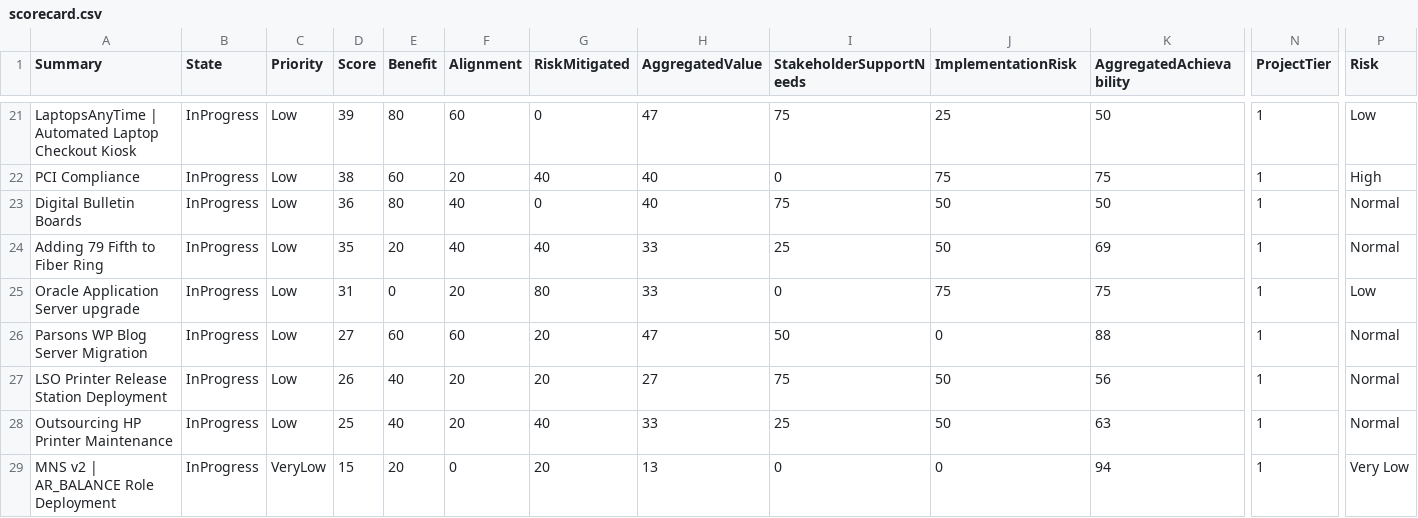
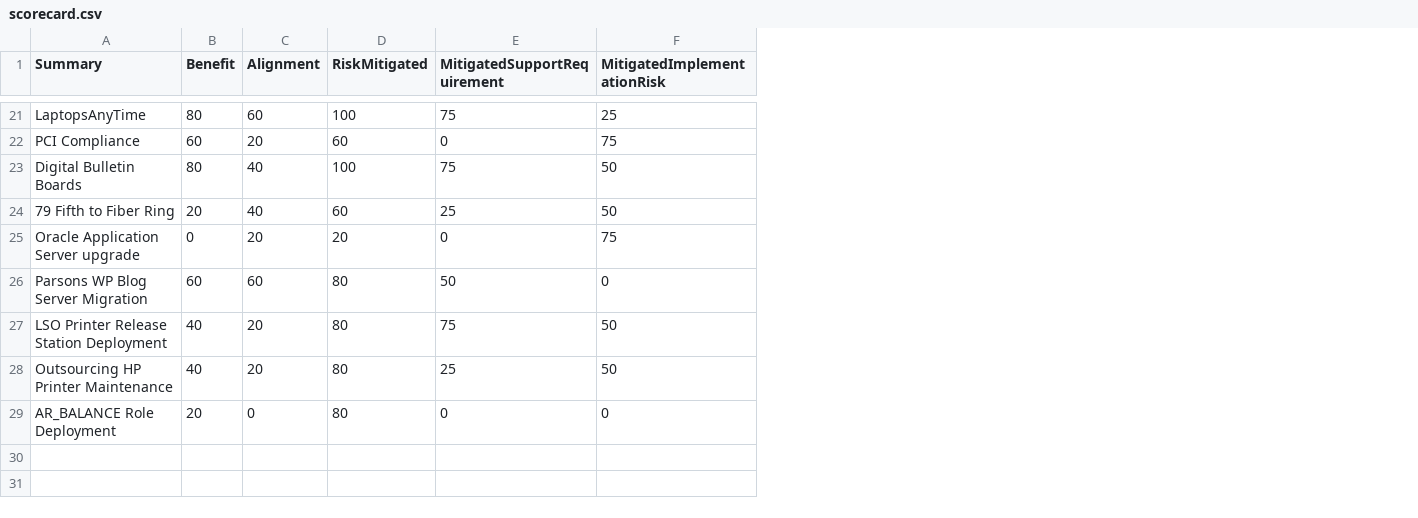
Before and after one commit to moriartp/dvms, a CSV file: projectsScorecard/data/scorecard.csv, drawn as a sheet; only a part is shown, gaps mark what is left out; removed rows and columns are numbered as before the commit, all else as after; the diff covers the shown part only; the diff names each change by its address in the sheet, - before the commit and + after, or states it on an @@ line.

```diff
--- a/projectsScorecard/data/scorecard.csv
+++ b/projectsScorecard/data/scorecard.csv
-column B (State), rows 21-29: all InProgress
-column C (Priority), rows 21-29: Low | Low | Low | Low | Low | Low | Low | Low | VeryLow
-column D (Score), rows 21-29: 39 | 38 | 36 | 35 | 31 | 27 | 26 | 25 | 15
-column H (AggregatedValue), rows 21-29: 47 | 40 | 40 | 33 | 33 | 47 | 27 | 33 | 13
-column K (AggregatedAchievability), rows 21-29: 50 | 75 | 50 | 69 | 75 | 88 | 56 | 63 | 94
-column N (ProjectTier), rows 21-29: all 1
-column P (Risk), rows 21-29: Low | High | Normal | Normal | Low | Normal | Normal | Normal | Very Low
-E1: StakeholderSupportNeeds
+E1: MitigatedSupportRequirement
-F1: ImplementationRisk
+F1: MitigatedImplementationRisk
-A21 (Summary): LaptopsAnyTime | Automated Laptop Checkout Kiosk
+A21 (Summary): LaptopsAnyTime
-D21 (RiskMitigated): 0
+D21 (RiskMitigated): 100
-D22 (RiskMitigated): 40
+D22 (RiskMitigated): 60
-D23 (RiskMitigated): 0
+D23 (RiskMitigated): 100
-A24 (Summary): Adding 79 Fifth to Fiber Ring
+A24 (Summary): 79 Fifth to Fiber Ring
-D24 (RiskMitigated): 40
+D24 (RiskMitigated): 60
-D25 (RiskMitigated): 80
+D25 (RiskMitigated): 20
-D26:D27 (RiskMitigated): 20
+D26:D27 (RiskMitigated): 80
-D28 (RiskMitigated): 40
+D28 (RiskMitigated): 80
-A29 (Summary): MNS v2 | AR_BALANCE Role Deployment
+A29 (Summary): AR_BALANCE Role Deployment
-D29 (RiskMitigated): 20
+D29 (RiskMitigated): 80
```
Also changed, not shown: 27 edited cells elsewhere in this file, 1 other file.
